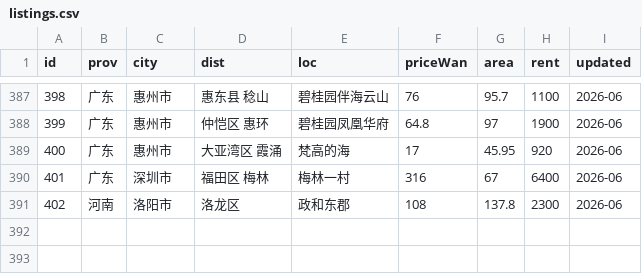
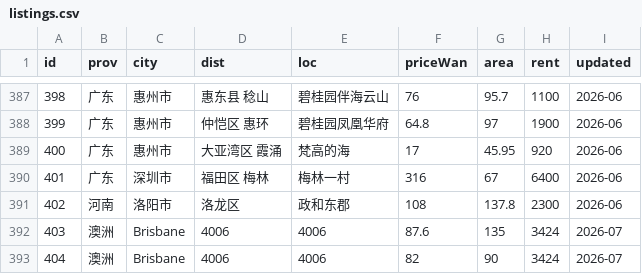
Before and after one commit to QROST/qrost.github.io, a CSV file: demos/china-housing/data/listings.csv, drawn as a sheet; only a part is shown, gaps mark what is left out; the diff names each change by its address in the sheet, - before the commit and + after, or states it on an @@ line.

Commit message:
china-housing: add Australia (澳洲) region — 2 Brisbane/Newstead listings
Add 澳洲 as an overseas region at California's level (prov=澳洲, not
Queensland). Decouple the display prov from the geocoder's state token
(_OVERSEAS_STATE: 澳洲→Queensland) because Nominatim can't resolve "澳洲".

- 2 listings (403/404, Newstead/Brisbane) fully enriched: geocode, climate,
  hist-temp, elevation, relief, risk, POIs, LULU, hazards (澳洲|Brisbane).
- AUD currency wired (i18n FX + fallback); gen-geo-en maps 澳洲→Australia so
  the EN table shows "Australia", not pinyin.
- Fix merge_research appending a Chinese prov to the English refine query,
  which dropped Nominatim matches for Chinese-labelled overseas provs.
- Fix check_batch_complete applying CN-only gates (hsr, nuclear/incinerator
  LULU) to overseas rows; also clears California's spurious poi_hsr.
- SOP §2.5 gains an Australia column + prov/state-token decoupling note.
- package.json: re-declare pinyin + playwright (dropped in repo migration).

```diff
--- a/demos/china-housing/data/listings.csv
+++ b/demos/china-housing/data/listings.csv
+row 392: 403 | 澳洲 | Brisbane | 4006 | 4006 | 87.6 | 135 | 3424 | 2026-07
+row 393: 404 | 澳洲 | Brisbane | 4006 | 4006 | 82 | 90 | 3424 | 2026-07
```
Also changed, not shown: 19 other files.
